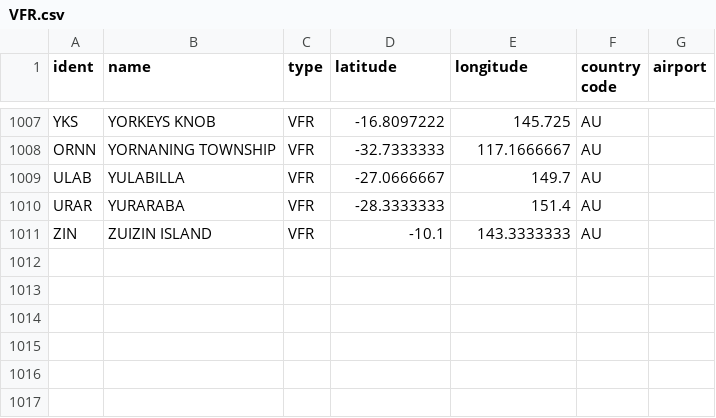
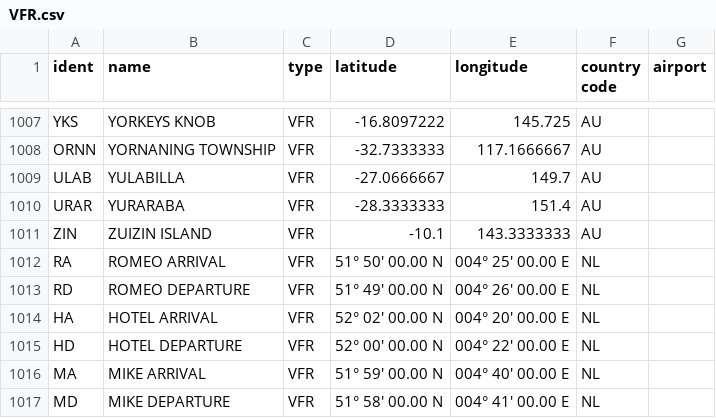
Before and after one commit to KarimEssac/ADS-B-Exchange-waypoints-finder, a CSV file: VFR.csv, drawn as a sheet; only a part is shown, gaps mark what is left out.

Commit message:
feat: add Netherlands arrival and departure waypoints and increment data version

```diff
--- a/VFR.csv
+++ b/VFR.csv
@@ -1011 +1011,7 @@ URAR,YURARABA,VFR,-28.3333333,151.4,AU,
 ZIN,ZUIZIN ISLAND,VFR,-10.1,143.3333333,AU,
+RA,ROMEO ARRIVAL,VFR,51° 50' 00.00 N,004° 25' 00.00 E,NL,
+RD,ROMEO DEPARTURE,VFR,51° 49' 00.00 N,004° 26' 00.00 E,NL,
+HA,HOTEL ARRIVAL,VFR,52° 02' 00.00 N,004° 20' 00.00 E,NL,
+HD,HOTEL DEPARTURE,VFR,52° 00' 00.00 N,004° 22' 00.00 E,NL,
+MA,MIKE ARRIVAL,VFR,51° 59' 00.00 N,004° 40' 00.00 E,NL,
+MD,MIKE DEPARTURE,VFR,51° 58' 00.00 N,004° 41' 00.00 E,NL,
```
Also changed, not shown: 2 other files.
